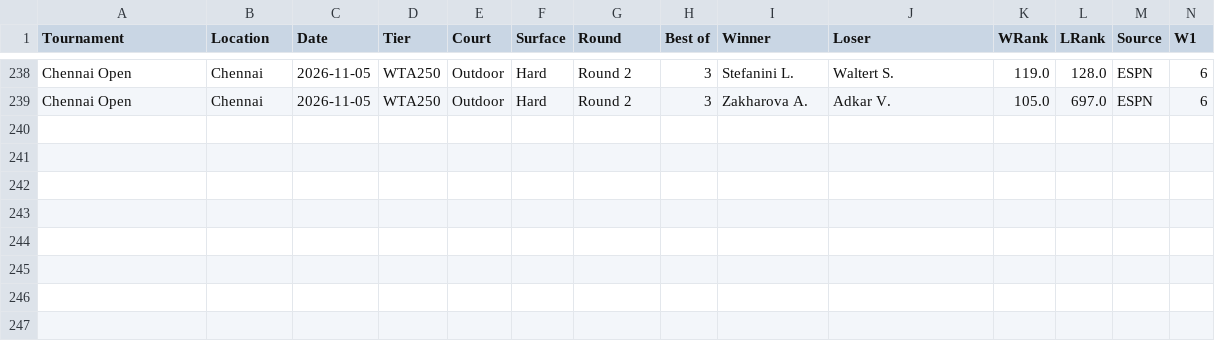
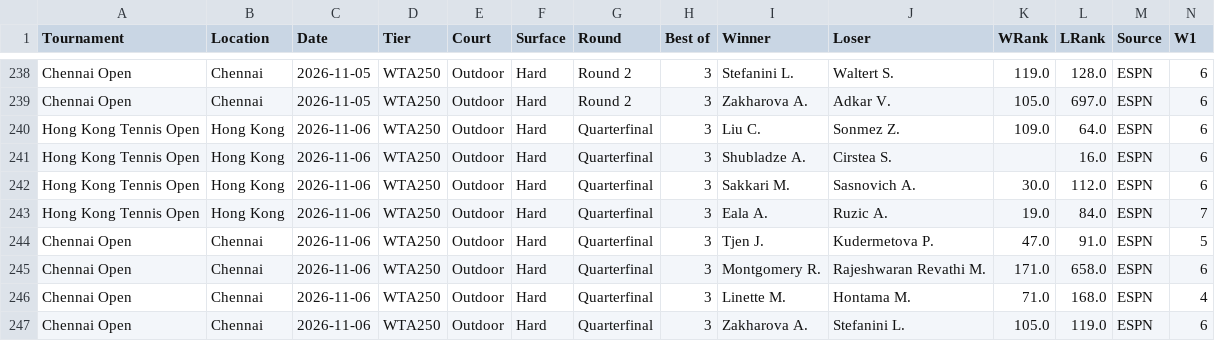
Before and after one commit to AVanneste/sports-analytics-platform, a CSV file: Tennis/data/raw/wta_espn.csv, drawn as a sheet; only a part is shown, gaps mark what is left out; rows hold the shown columns only; the diff names each change by its address in the sheet, - before the commit and + after, or states it on an @@ line.

```diff
--- a/Tennis/data/raw/wta_espn.csv
+++ b/Tennis/data/raw/wta_espn.csv
+row 240: Hong Kong Tennis Open | Hong Kong | 2026-11-06 | WTA250 | Outdoor | Hard | Quarterfinal | 3 | Liu C. | Sonmez Z. | 109.0 | 64.0 | ESPN | 6
+row 241: Hong Kong Tennis Open | Hong Kong | 2026-11-06 | WTA250 | Outdoor | Hard | Quarterfinal | 3 | Shubladze A. | Cirstea S. |  | 16.0 | ESPN | 6
+row 242: Hong Kong Tennis Open | Hong Kong | 2026-11-06 | WTA250 | Outdoor | Hard | Quarterfinal | 3 | Sakkari M. | Sasnovich A. | 30.0 | 112.0 | ESPN | 6
+row 243: Hong Kong Tennis Open | Hong Kong | 2026-11-06 | WTA250 | Outdoor | Hard | Quarterfinal | 3 | Eala A. | Ruzic A. | 19.0 | 84.0 | ESPN | 7
+row 244: Chennai Open | Chennai | 2026-11-06 | WTA250 | Outdoor | Hard | Quarterfinal | 3 | Tjen J. | Kudermetova P. | 47.0 | 91.0 | ESPN | 5
+row 245: Chennai Open | Chennai | 2026-11-06 | WTA250 | Outdoor | Hard | Quarterfinal | 3 | Montgomery R. | Rajeshwaran Revathi M. | 171.0 | 658.0 | ESPN | 6
+row 246: Chennai Open | Chennai | 2026-11-06 | WTA250 | Outdoor | Hard | Quarterfinal | 3 | Linette M. | Hontama M. | 71.0 | 168.0 | ESPN | 4
+row 247: Chennai Open | Chennai | 2026-11-06 | WTA250 | Outdoor | Hard | Quarterfinal | 3 | Zakharova A. | Stefanini L. | 105.0 | 119.0 | ESPN | 6
```
Also changed, not shown: Football/data/raw/xg/Belgium.csv, Football/data/raw/xg/Eredivisie.csv, 15 other files.
